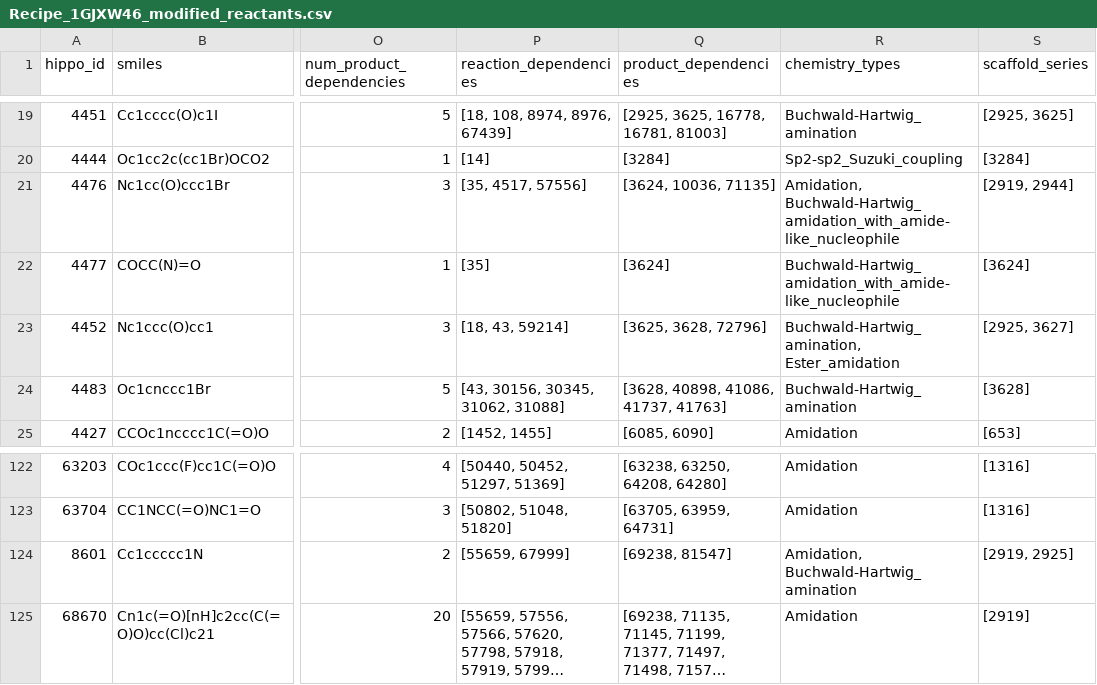
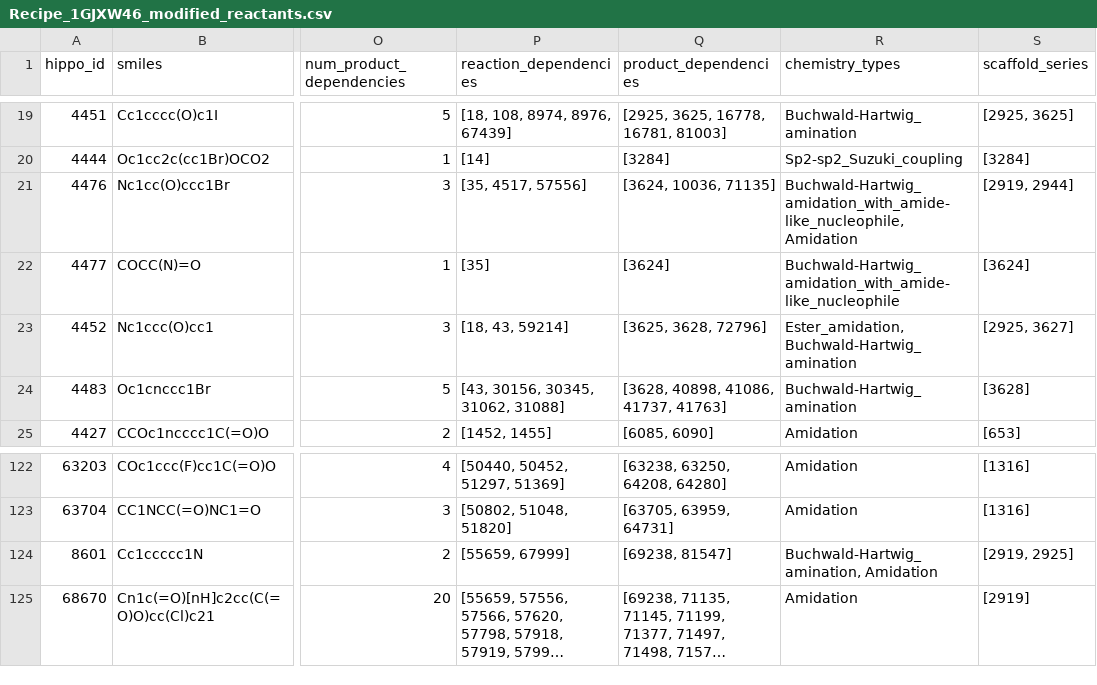
Before and after one commit to mwinokan/CHIKV_HIPPO, a CSV file: web3/web_resources/Recipe_1GJXW46_modified_reactants.csv, drawn as a sheet; only a part is shown, gaps mark what is left out; long unchanged cells end in …; the diff covers the shown part only; the diff names each change by its address in the sheet, - before the commit and + after, or states it on an @@ line.

```diff
--- a/web3/web_resources/Recipe_1GJXW46_modified_reactants.csv
+++ b/web3/web_resources/Recipe_1GJXW46_modified_reactants.csv
-R21 (chemistry_types): Amidation, Buchwald-Hartwig_amidation_with_amide-like_nucleophile
+R21 (chemistry_types): Buchwald-Hartwig_amidation_with_amide-like_nucleophile, Amidation
-R23 (chemistry_types): Buchwald-Hartwig_amination, Ester_amidation
+R23 (chemistry_types): Ester_amidation, Buchwald-Hartwig_amination
-R124 (chemistry_types): Amidation, Buchwald-Hartwig_amination
+R124 (chemistry_types): Buchwald-Hartwig_amination, Amidation
```
Also changed, not shown: 13 edited cells elsewhere in this file, web3/web_resources/Recipe_1GJWBFH_products.csv, web3/web_resources/Recipe_1GJWBFH_reactants.csv, 35 other files.
